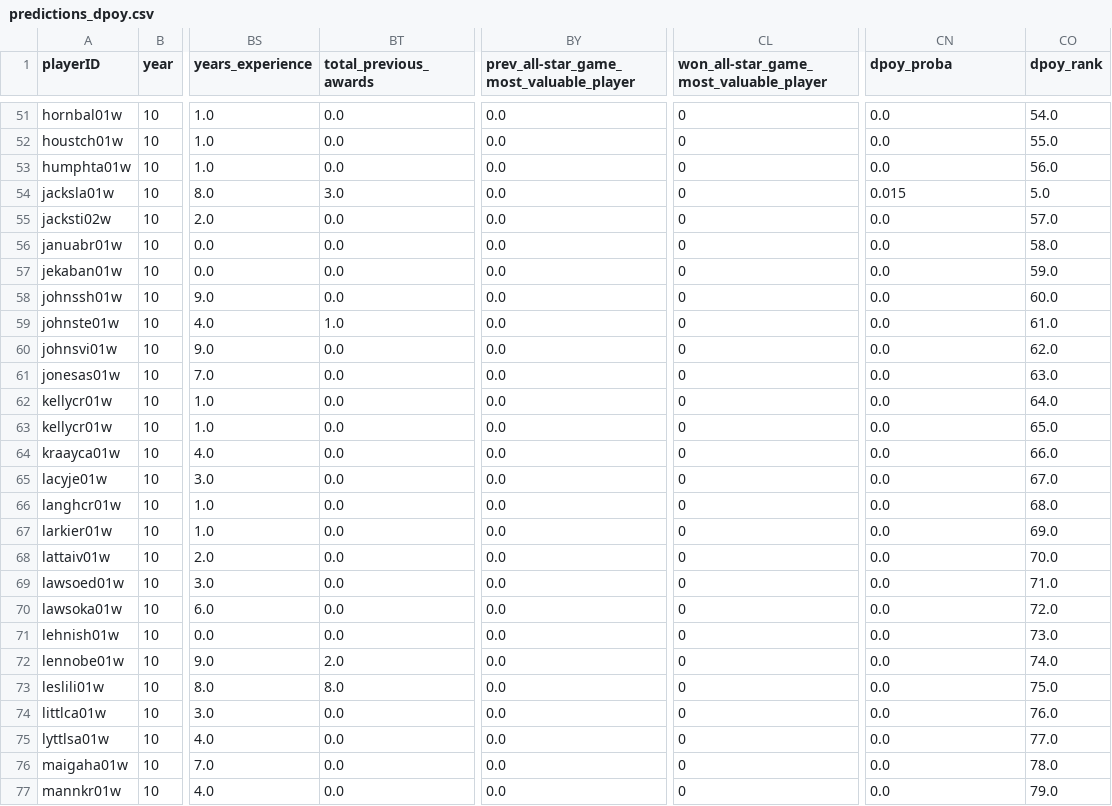
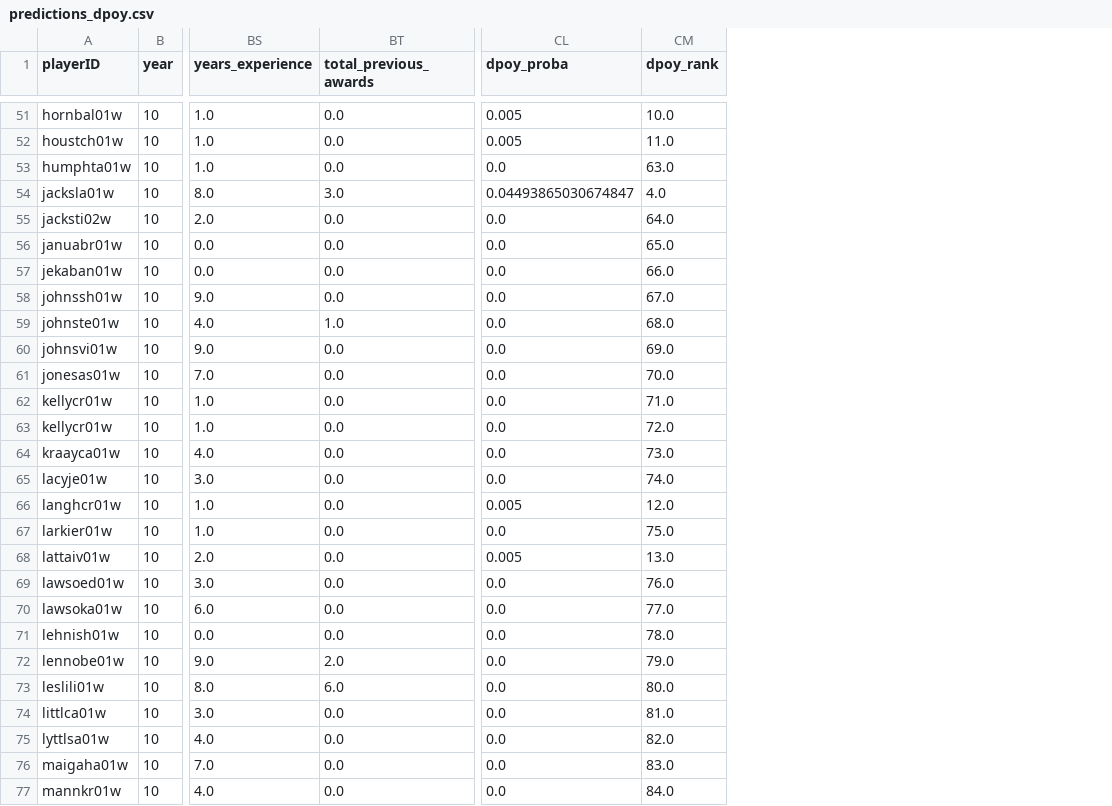
Before and after one commit to torradoov/Data_Mining-WNBA, a CSV file: data_models/predictions_dpoy.csv, drawn as a sheet; only a part is shown, gaps mark what is left out; removed rows and columns are numbered as before the commit, all else as after; the diff covers the shown part only; the diff names each change by its address in the sheet, - before the commit and + after, or states it on an @@ line.

```diff
--- a/data_models/predictions_dpoy.csv
+++ b/data_models/predictions_dpoy.csv
-column BY, row 1: prev_all-star_game_most_valuable_player; rows 51-77: all 0.0
-column CL, row 1: won_all-star_game_most_valuable_player; rows 51-77: all 0
-CL51:CL52 (dpoy_proba): 0.0
+CL51:CL52 (dpoy_proba): 0.005
-CM51 (dpoy_rank): 54.0
+CM51 (dpoy_rank): 10.0
-CM52 (dpoy_rank): 55.0
+CM52 (dpoy_rank): 11.0
-CM53 (dpoy_rank): 56.0
+CM53 (dpoy_rank): 63.0
-CL54 (dpoy_proba): 0.015
+CL54 (dpoy_proba): 0.04493865030674847
-CM54 (dpoy_rank): 5.0
+CM54 (dpoy_rank): 4.0
-CM55 (dpoy_rank): 57.0
+CM55 (dpoy_rank): 64.0
-CM56 (dpoy_rank): 58.0
+CM56 (dpoy_rank): 65.0
-CM57 (dpoy_rank): 59.0
+CM57 (dpoy_rank): 66.0
-CM58 (dpoy_rank): 60.0
+CM58 (dpoy_rank): 67.0
-CM59 (dpoy_rank): 61.0
+CM59 (dpoy_rank): 68.0
-CM60 (dpoy_rank): 62.0
+CM60 (dpoy_rank): 69.0
-CM61 (dpoy_rank): 63.0
+CM61 (dpoy_rank): 70.0
-CM62 (dpoy_rank): 64.0
+CM62 (dpoy_rank): 71.0
-CM63 (dpoy_rank): 65.0
+CM63 (dpoy_rank): 72.0
-CM64 (dpoy_rank): 66.0
+CM64 (dpoy_rank): 73.0
-CM65 (dpoy_rank): 67.0
+CM65 (dpoy_rank): 74.0
-CL66 (dpoy_proba): 0.0
+CL66 (dpoy_proba): 0.005
-CM66 (dpoy_rank): 68.0
+CM66 (dpoy_rank): 12.0
-CM67 (dpoy_rank): 69.0
+CM67 (dpoy_rank): 75.0
-CL68 (dpoy_proba): 0.0
+CL68 (dpoy_proba): 0.005
-CM68 (dpoy_rank): 70.0
+CM68 (dpoy_rank): 13.0
-CM69 (dpoy_rank): 71.0
+CM69 (dpoy_rank): 76.0
-CM70 (dpoy_rank): 72.0
+CM70 (dpoy_rank): 77.0
-CM71 (dpoy_rank): 73.0
+CM71 (dpoy_rank): 78.0
-CM72 (dpoy_rank): 74.0
+CM72 (dpoy_rank): 79.0
-BT73 (total_previous_awards): 8.0
+BT73 (total_previous_awards): 6.0
-CM73 (dpoy_rank): 75.0
+CM73 (dpoy_rank): 80.0
-CM74 (dpoy_rank): 76.0
+CM74 (dpoy_rank): 81.0
-CM75 (dpoy_rank): 77.0
+CM75 (dpoy_rank): 82.0
-CM76 (dpoy_rank): 78.0
+CM76 (dpoy_rank): 83.0
-CM77 (dpoy_rank): 79.0
+CM77 (dpoy_rank): 84.0
```
Also changed, not shown: 101 edited cells elsewhere in this file, data_models/award_test_data.csv, data_models/predictions_mvp.csv, 6 other files.
